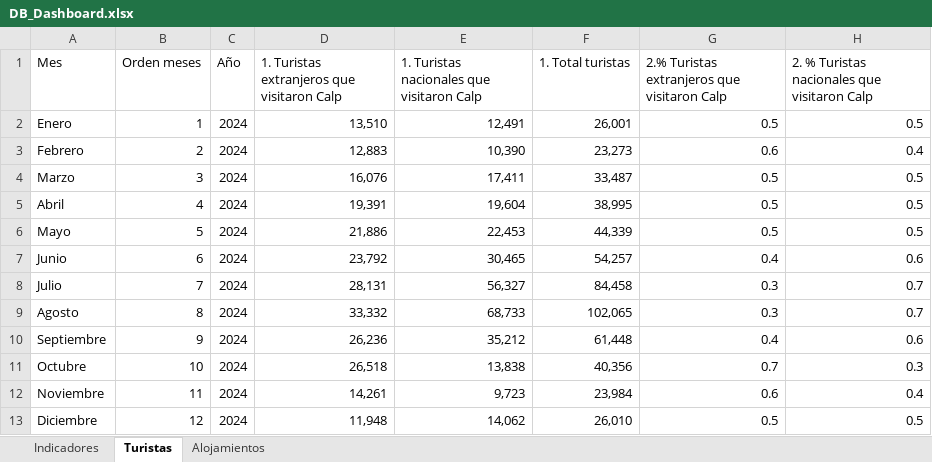
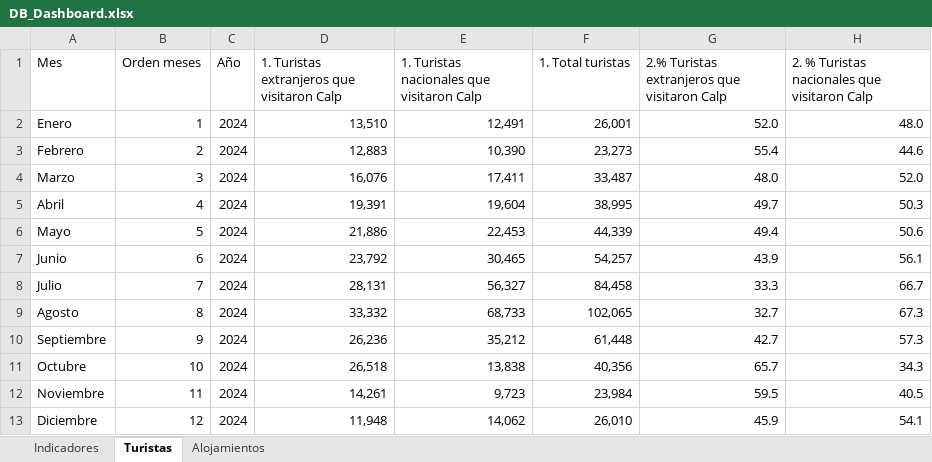
Before and after one commit to Josepmc99/observatorio_calp, an Excel workbook: data/DB_Dashboard.xlsx, sheet Turistas, drawn as a sheet; values as stored, in another font and other column widths than the file's, no borders; table styles not drawn; the diff names each change by its address in the sheet, - before the commit and + after, or states it on an @@ line.

```diff
--- a/data/DB_Dashboard.xlsx (sheet Turistas)
+++ b/data/DB_Dashboard.xlsx (sheet Turistas)
-G2: 0.5
+G2: 52.0
-H2: 0.5
+H2: 48.0
-G3: 0.6
+G3: 55.4
-H3: 0.4
+H3: 44.6
-G4: 0.5
+G4: 48.0
-H4: 0.5
+H4: 52.0
-G5: 0.5
+G5: 49.7
-H5: 0.5
+H5: 50.3
-G6: 0.5
+G6: 49.4
-H6: 0.5
+H6: 50.6
-G7: 0.4
+G7: 43.9
-H7: 0.6
+H7: 56.1
-G8: 0.3
+G8: 33.3
-H8: 0.7
+H8: 66.7
-G9: 0.3
+G9: 32.7
-H9: 0.7
+H9: 67.3
-G10: 0.4
+G10: 42.7
-H10: 0.6
+H10: 57.3
-G11: 0.7
+G11: 65.7
-H11: 0.3
+H11: 34.3
-G12: 0.6
+G12: 59.5
-H12: 0.4
+H12: 40.5
-G13: 0.5
+G13: 45.9
-H13: 0.5
+H13: 54.1
```
Also changed, not shown: sheet Indicadores, 28 other files.
